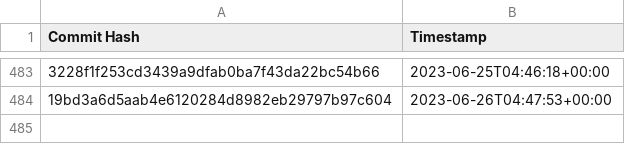
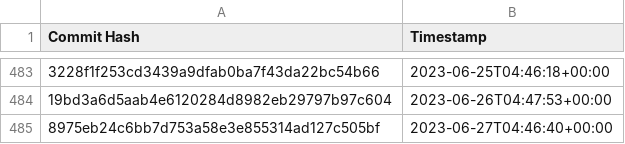
Before and after one commit to the-commons-project/vci-directory, a CSV file: logs/audit-index.csv, drawn as a sheet; only a part is shown, gaps mark what is left out; the diff names each change by its address in the sheet, - before the commit and + after, or states it on an @@ line.

Commit message:
added commit hash to audit index

```diff
--- a/logs/audit-index.csv
+++ b/logs/audit-index.csv
+row 485: 8975eb24c6bb7d753a58e3e855314ad127c505bf | 2023-06-27T04:46:40+00:00
```
